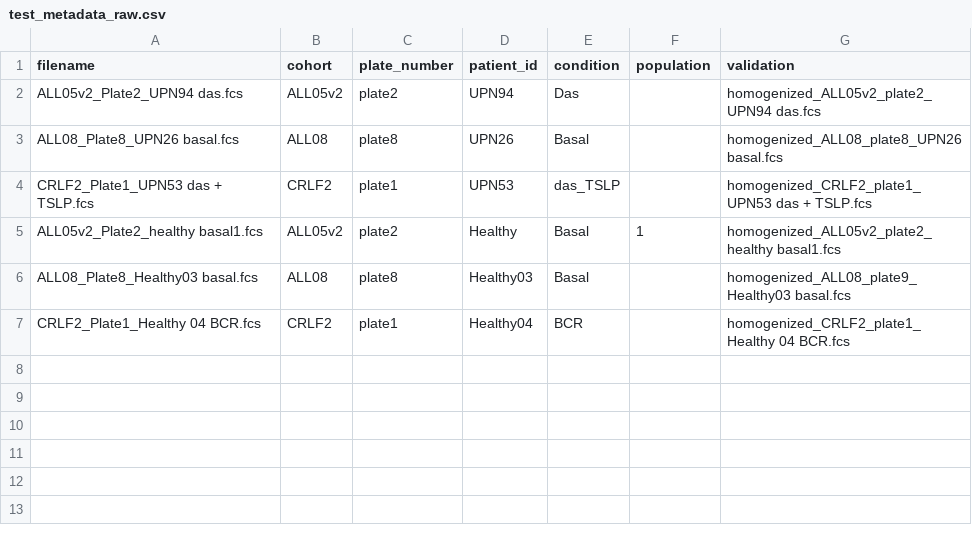
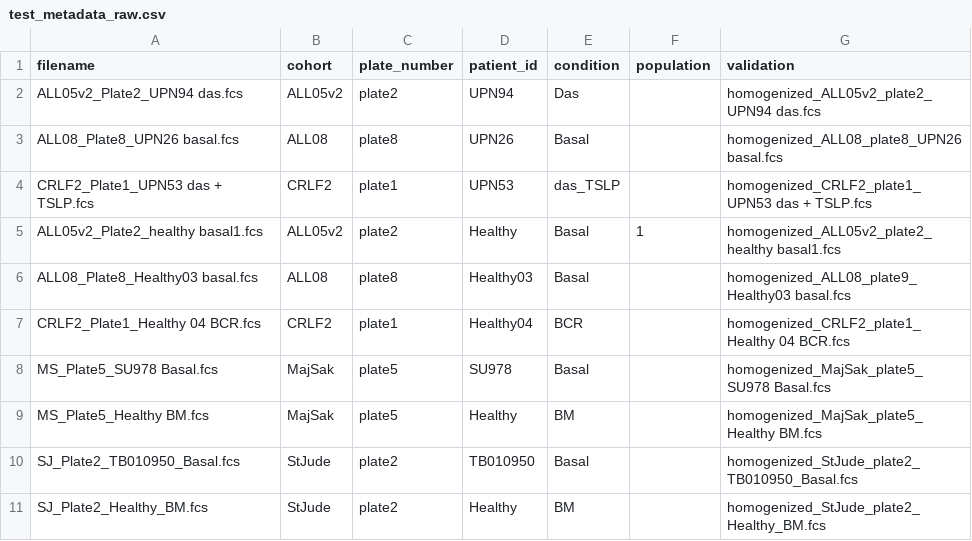
Before and after one commit to bennyyclo/Cytofin, a CSV file: inst/extdata/test_metadata_raw.csv, drawn as a sheet.

```diff
--- a/inst/extdata/test_metadata_raw.csv
+++ b/inst/extdata/test_metadata_raw.csv
@@ -7 +7,5 @@ ALL08_Plate8_Healthy03 basal.fcs,ALL08,plate8,Healthy03,Basal,,homogenized_ALL08
 CRLF2_Plate1_Healthy 04 BCR.fcs,CRLF2,plate1,Healthy04,BCR,,homogenized_CRLF2_plate1_Healthy 04 BCR.fcs
+MS_Plate5_SU978 Basal.fcs,MajSak,plate5,SU978,Basal,,homogenized_MajSak_plate5_SU978 Basal.fcs
+MS_Plate5_Healthy BM.fcs,MajSak,plate5,Healthy,BM,,homogenized_MajSak_plate5_Healthy BM.fcs
+SJ_Plate2_TB010950_Basal.fcs,StJude,plate2,TB010950,Basal,,homogenized_StJude_plate2_TB010950_Basal.fcs
+SJ_Plate2_Healthy_BM.fcs,StJude,plate2,Healthy,BM,,homogenized_StJude_plate2_Healthy_BM.fcs
```
Also changed, not shown: inst/extdata/test_anchor_metadata_raw.csv.
